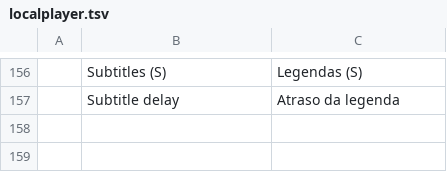
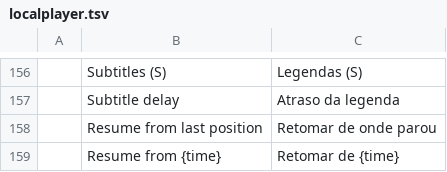
Before and after one commit to Anon5T4R/Local-Player-RS, a TSV file: i18n/locales/pt-br/localplayer.tsv, drawn as a sheet; only a part is shown, gaps mark what is left out.

```diff
--- a/i18n/locales/pt-br/localplayer.tsv
+++ b/i18n/locales/pt-br/localplayer.tsv
@@ -157 +157,3 @@
 	Subtitle delay	Atraso da legenda
+	Resume from last position	Retomar de onde parou
+	Resume from {time}	Retomar de {time}
```
Also changed, not shown: i18n/locales/es/localplayer.tsv, 8 other files.
